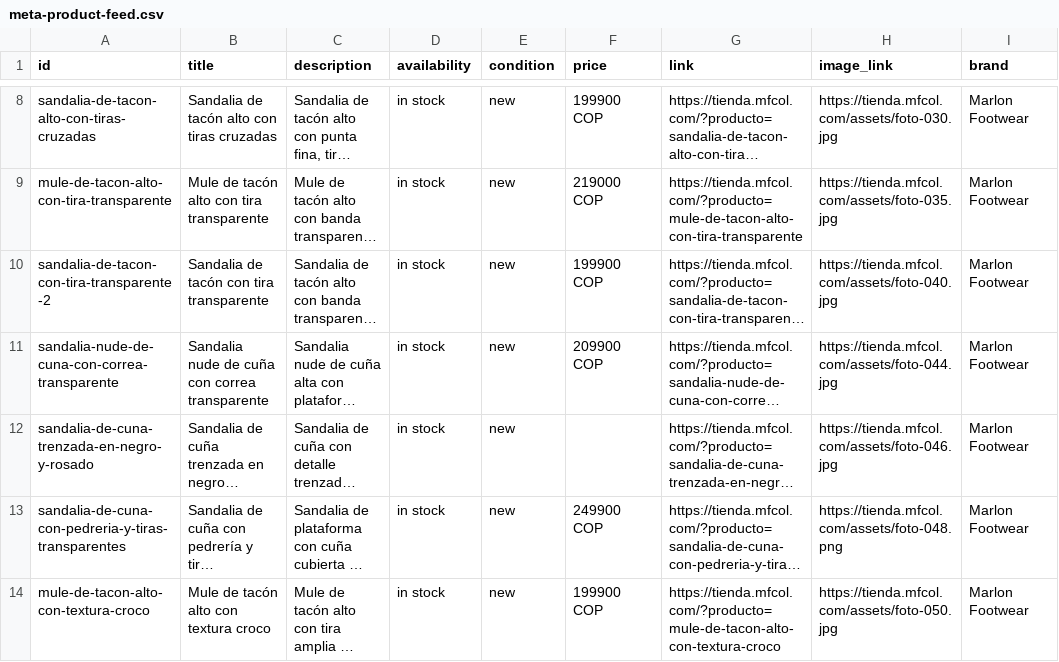
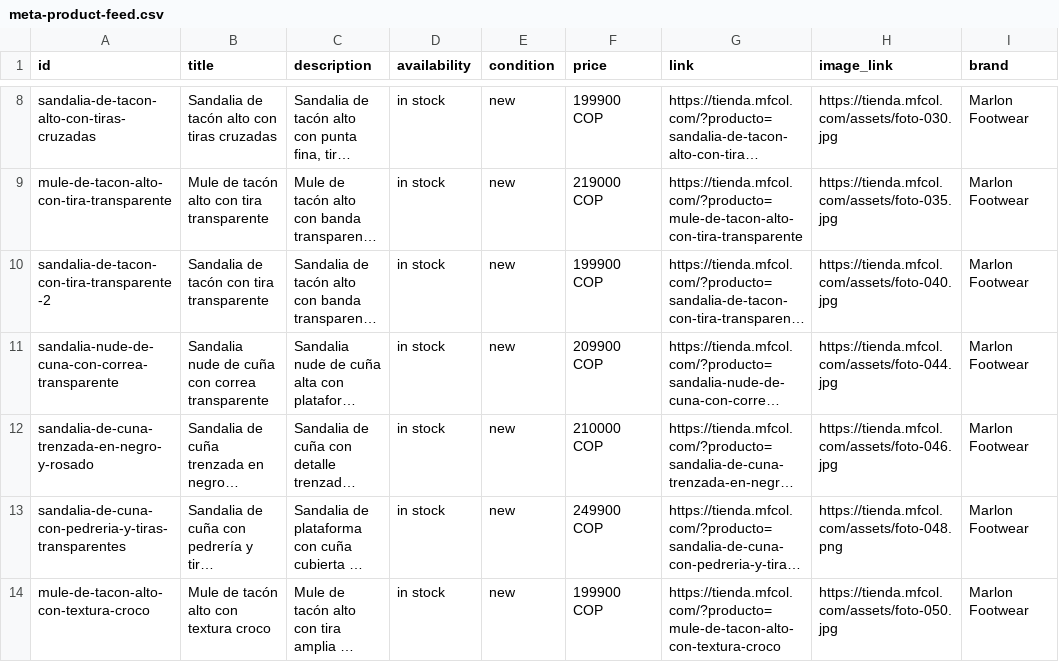
Before and after one commit to mfcolombia2019-byte/MFCOL, a CSV file: meta-feed/meta-product-feed.csv, drawn as a sheet; only a part is shown, gaps mark what is left out; long unchanged cells end in …; the diff names each change by its address in the sheet, - before the commit and + after, or states it on an @@ line.

Commit message:
Complete missing catalog product price

```diff
--- a/meta-feed/meta-product-feed.csv
+++ b/meta-feed/meta-product-feed.csv
-F12 (price): (empty)
+F12 (price): 210000 COP
```
